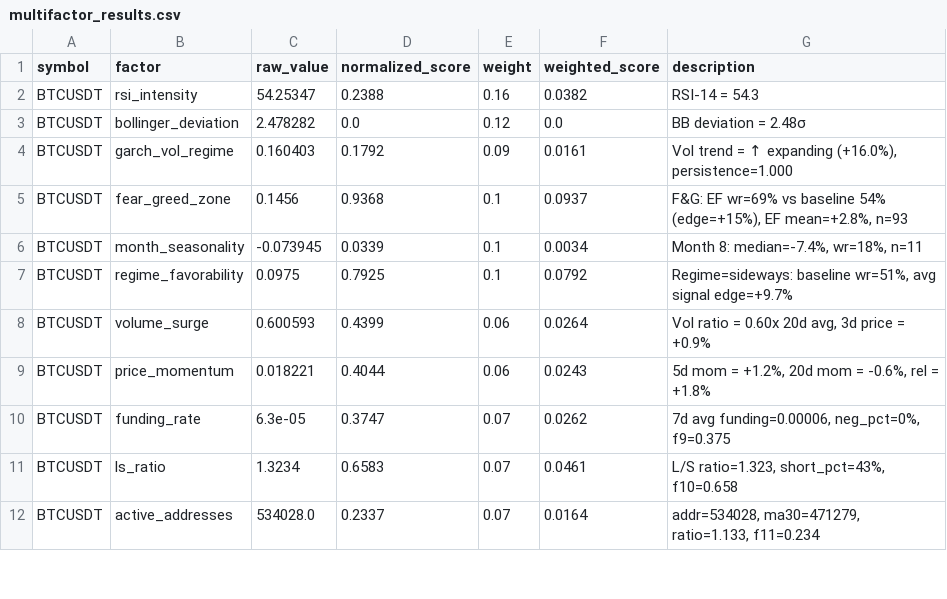
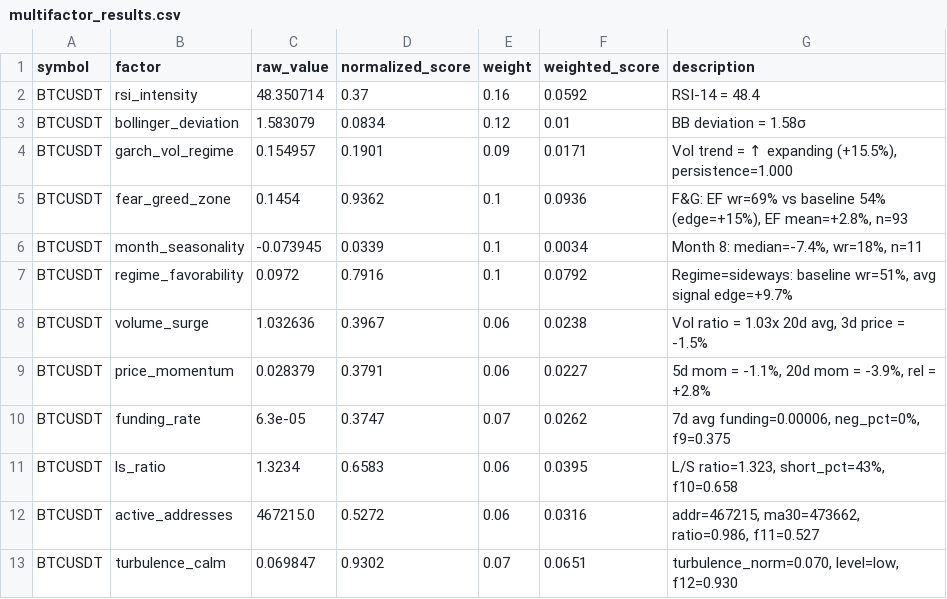
Before and after one commit to AnkeYan/crypto-pattern-lab-demo-FYP, a CSV file: web/public/data/multifactor_results.csv, drawn as a sheet; only a part is shown; the diff covers the shown part only.

```diff
--- a/web/public/data/multifactor_results.csv
+++ b/web/public/data/multifactor_results.csv
@@ -1,12 +1,13 @@
 symbol,factor,raw_value,normalized_score,weight,weighted_score,description
-BTCUSDT,rsi_intensity,54.25347,0.2388,0.16,0.0382,RSI-14 = 54.3
-BTCUSDT,bollinger_deviation,2.478282,0.0,0.12,0.0,BB deviation = 2.48σ
-BTCUSDT,garch_vol_regime,0.160403,0.1792,0.09,0.0161,"Vol trend = ↑ expanding (+16.0%), persistence=1.000"
-BTCUSDT,fear_greed_zone,0.1456,0.9368,0.1,0.0937,"F&G: EF wr=69% vs baseline 54% (edge=+15%), EF mean=+2.8%, n=93"
+BTCUSDT,rsi_intensity,48.350714,0.37,0.16,0.0592,RSI-14 = 48.4
+BTCUSDT,bollinger_deviation,1.583079,0.0834,0.12,0.01,BB deviation = 1.58σ
+BTCUSDT,garch_vol_regime,0.154957,0.1901,0.09,0.0171,"Vol trend = ↑ expanding (+15.5%), persistence=1.000"
+BTCUSDT,fear_greed_zone,0.1454,0.9362,0.1,0.0936,"F&G: EF wr=69% vs baseline 54% (edge=+15%), EF mean=+2.8%, n=93"
 BTCUSDT,month_seasonality,-0.073945,0.0339,0.1,0.0034,"Month 8: median=-7.4%, wr=18%, n=11"
-BTCUSDT,regime_favorability,0.0975,0.7925,0.1,0.0792,"Regime=sideways: baseline wr=51%, avg signal edge=+9.7%"
-BTCUSDT,volume_surge,0.600593,0.4399,0.06,0.0264,"Vol ratio = 0.60x 20d avg, 3d price = +0.9%"
-BTCUSDT,price_momentum,0.018221,0.4044,0.06,0.0243,"5d mom = +1.2%, 20d mom = -0.6%, rel = +1.8%"
+BTCUSDT,regime_favorability,0.0972,0.7916,0.1,0.0792,"Regime=sideways: baseline wr=51%, avg signal edge=+9.7%"
+BTCUSDT,volume_surge,1.032636,0.3967,0.06,0.0238,"Vol ratio = 1.03x 20d avg, 3d price = -1.5%"
+BTCUSDT,price_momentum,0.028379,0.3791,0.06,0.0227,"5d mom = -1.1%, 20d mom = -3.9%, rel = +2.8%"
 BTCUSDT,funding_rate,6.3e-05,0.3747,0.07,0.0262,"7d avg funding=0.00006, neg_pct=0%, f9=0.375"
-BTCUSDT,ls_ratio,1.3234,0.6583,0.07,0.0461,"L/S ratio=1.323, short_pct=43%, f10=0.658"
-BTCUSDT,active_addresses,534028.0,0.2337,0.07,0.0164,"addr=534028, ma30=471279, ratio=1.133, f11=0.234"
+BTCUSDT,ls_ratio,1.3234,0.6583,0.06,0.0395,"L/S ratio=1.323, short_pct=43%, f10=0.658"
+BTCUSDT,active_addresses,467215.0,0.5272,0.06,0.0316,"addr=467215, ma30=473662, ratio=0.986, f11=0.527"
+BTCUSDT,turbulence_calm,0.069847,0.9302,0.07,0.0651,"turbulence_norm=0.070, level=low, f12=0.930"
```
Also changed, not shown: 2 added rows and 64 edited cells elsewhere in this file, data/acf_results.csv, data/active_addresses_history.csv, 9 other files.
